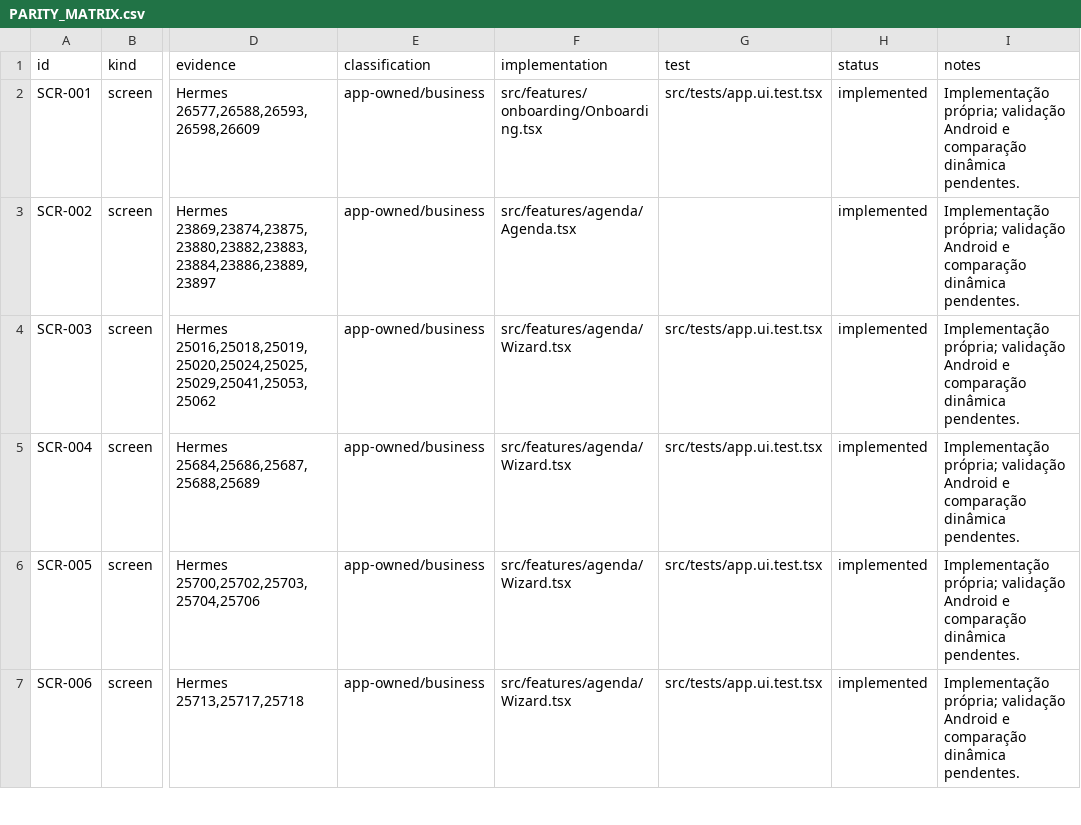
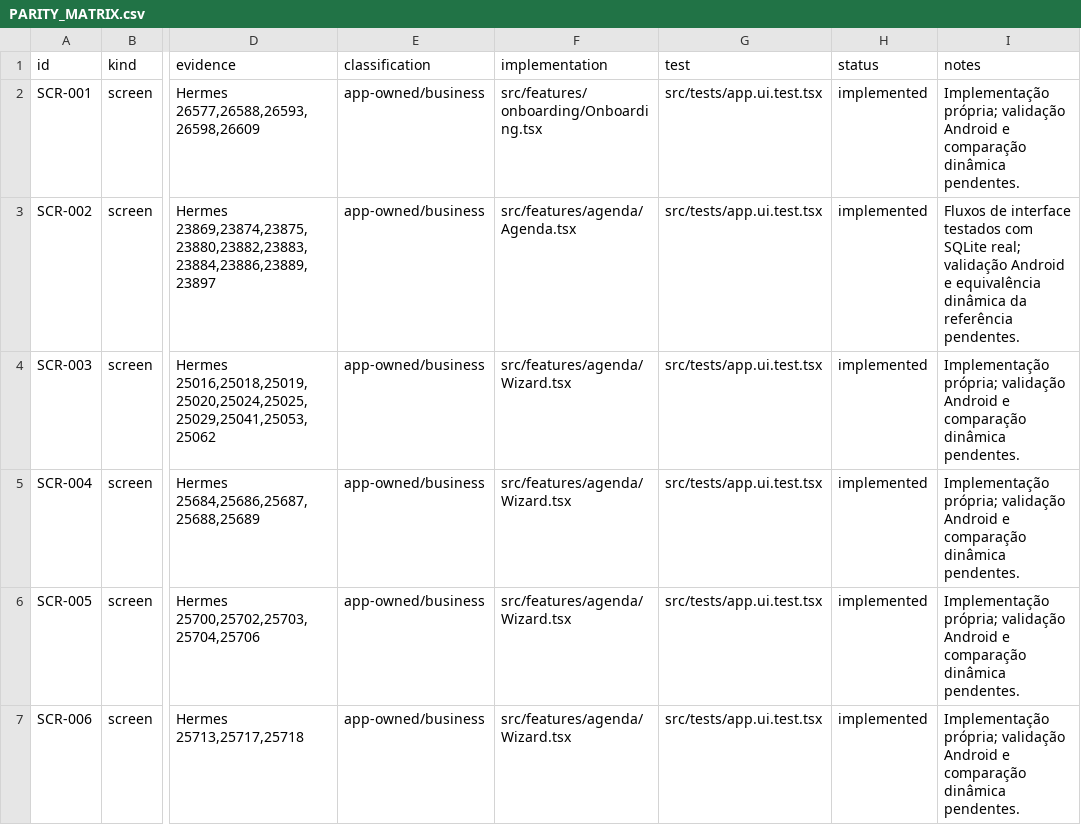
Before and after one commit to MukaSanches/Jaqnail, a CSV file: docs/PARITY_MATRIX.csv, drawn as a sheet; only a part is shown, gaps mark what is left out; the diff covers the shown part only; the diff names each change by its address in the sheet, - before the commit and + after, or states it on an @@ line.

Commit message:
fix: harden backups reminders and scheduling flows with regression tests

```diff
--- a/docs/PARITY_MATRIX.csv
+++ b/docs/PARITY_MATRIX.csv
-G3 (test): (empty)
+G3 (test): src/tests/app.ui.test.tsx
-I3 (notes): Implementação própria; validação Android e comparação dinâmica pendentes.
+I3 (notes): Fluxos de interface testados com SQLite real; validação Android e equivalência dinâmica da referência pendentes.
```
Also changed, not shown: 8 edited cells elsewhere in this file, 19 other files.
